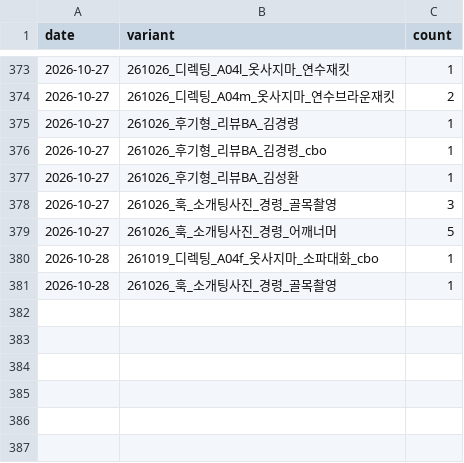
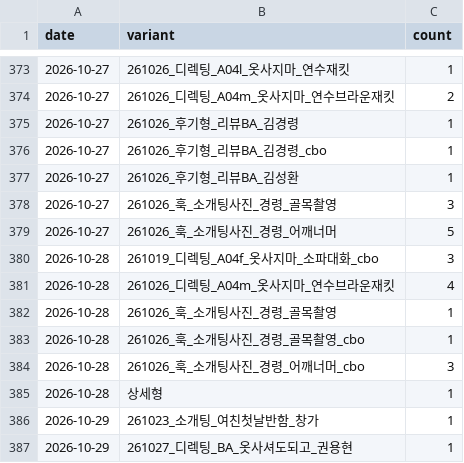
Before and after one commit to fgih304-netizen/fgih304-netizen.github.io, a CSV file: creative_typeform.csv, drawn as a sheet; only a part is shown, gaps mark what is left out.

```diff
--- a/creative_typeform.csv
+++ b/creative_typeform.csv
@@ -379,3 +379,9 @@ date,variant,count
 2026-10-27,261026_훅_소개팅사진_경령_어깨너머,5
-2026-10-28,261019_디렉팅_A04f_옷사지마_소파대화_cbo,1
+2026-10-28,261019_디렉팅_A04f_옷사지마_소파대화_cbo,3
+2026-10-28,261026_디렉팅_A04m_옷사지마_연수브라운재킷,4
 2026-10-28,261026_훅_소개팅사진_경령_골목촬영,1
+2026-10-28,261026_훅_소개팅사진_경령_골목촬영_cbo,1
+2026-10-28,261026_훅_소개팅사진_경령_어깨너머_cbo,3
+2026-10-28,상세형,1
+2026-10-29,261023_소개팅_여친첫날반함_창가,1
+2026-10-29,261027_디렉팅_BA_옷사셔도되고_권용현,1
```
Also changed, not shown: ab_payments.csv, ab_typeform.csv, 8 other files.
